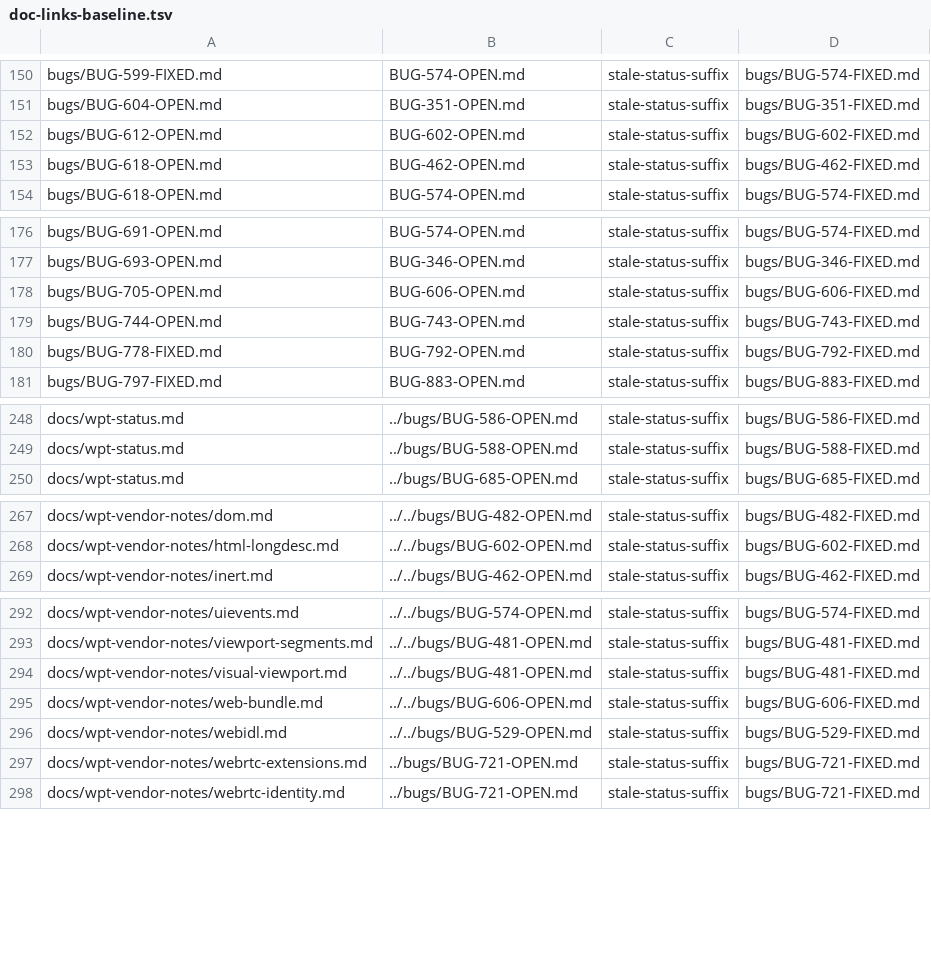
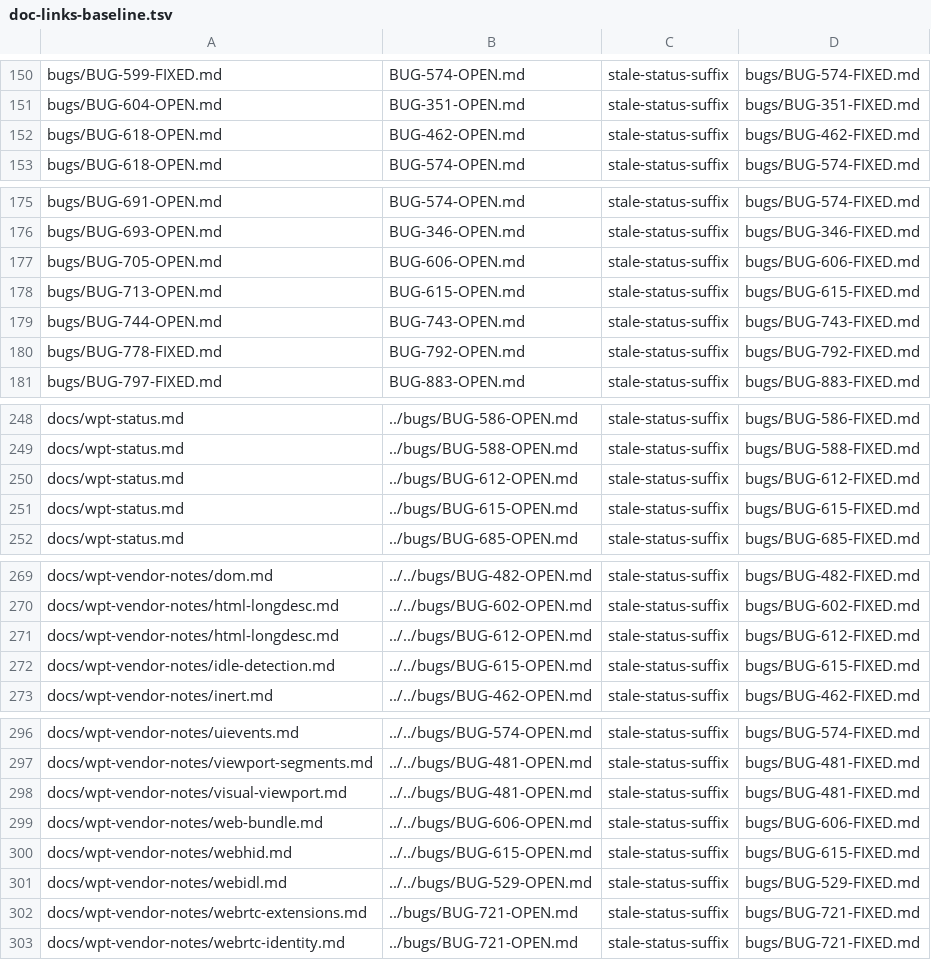
Before and after one commit to LearnJava/lumen-browser, a TSV file: scripts/doc-links-baseline.tsv, drawn as a sheet; only a part is shown, gaps mark what is left out.

```diff
--- a/scripts/doc-links-baseline.tsv
+++ b/scripts/doc-links-baseline.tsv
@@ -151,3 +151,2 @@ bugs/BUG-599-FIXED.md	BUG-574-OPEN.md	stale-status-suffix	bugs/BUG-574-FIXED.md
 bugs/BUG-604-OPEN.md	BUG-351-OPEN.md	stale-status-suffix	bugs/BUG-351-FIXED.md
-bugs/BUG-612-OPEN.md	BUG-602-OPEN.md	stale-status-suffix	bugs/BUG-602-FIXED.md
 bugs/BUG-618-OPEN.md	BUG-462-OPEN.md	stale-status-suffix	bugs/BUG-462-FIXED.md
@@ -178,2 +177,3 @@ bugs/BUG-693-OPEN.md	BUG-346-OPEN.md	stale-status-suffix	bugs/BUG-346-FIXED.md
 bugs/BUG-705-OPEN.md	BUG-606-OPEN.md	stale-status-suffix	bugs/BUG-606-FIXED.md
+bugs/BUG-713-OPEN.md	BUG-615-OPEN.md	stale-status-suffix	bugs/BUG-615-FIXED.md
 bugs/BUG-744-OPEN.md	BUG-743-OPEN.md	stale-status-suffix	bugs/BUG-743-FIXED.md
@@ -249,2 +249,4 @@ docs/wpt-status.md	../bugs/BUG-586-OPEN.md	stale-status-suffix	bugs/BUG-586-FIXE
 docs/wpt-status.md	../bugs/BUG-588-OPEN.md	stale-status-suffix	bugs/BUG-588-FIXED.md
+docs/wpt-status.md	../bugs/BUG-612-OPEN.md	stale-status-suffix	bugs/BUG-612-FIXED.md
+docs/wpt-status.md	../bugs/BUG-615-OPEN.md	stale-status-suffix	bugs/BUG-615-FIXED.md
 docs/wpt-status.md	../bugs/BUG-685-OPEN.md	stale-status-suffix	bugs/BUG-685-FIXED.md
@@ -268,2 +270,4 @@ docs/wpt-vendor-notes/dom.md	../../bugs/BUG-482-OPEN.md	stale-status-suffix	bugs
 docs/wpt-vendor-notes/html-longdesc.md	../../bugs/BUG-602-OPEN.md	stale-status-suffix	bugs/BUG-602-FIXED.md
+docs/wpt-vendor-notes/html-longdesc.md	../../bugs/BUG-612-OPEN.md	stale-status-suffix	bugs/BUG-612-FIXED.md
+docs/wpt-vendor-notes/idle-detection.md	../../bugs/BUG-615-OPEN.md	stale-status-suffix	bugs/BUG-615-FIXED.md
 docs/wpt-vendor-notes/inert.md	../../bugs/BUG-462-OPEN.md	stale-status-suffix	bugs/BUG-462-FIXED.md
@@ -295,2 +299,3 @@ docs/wpt-vendor-notes/visual-viewport.md	../../bugs/BUG-481-OPEN.md	stale-status
 docs/wpt-vendor-notes/web-bundle.md	../../bugs/BUG-606-OPEN.md	stale-status-suffix	bugs/BUG-606-FIXED.md
+docs/wpt-vendor-notes/webhid.md	../../bugs/BUG-615-OPEN.md	stale-status-suffix	bugs/BUG-615-FIXED.md
 docs/wpt-vendor-notes/webidl.md	../../bugs/BUG-529-OPEN.md	stale-status-suffix	bugs/BUG-529-FIXED.md
```
Also changed, not shown: 6 other files.
